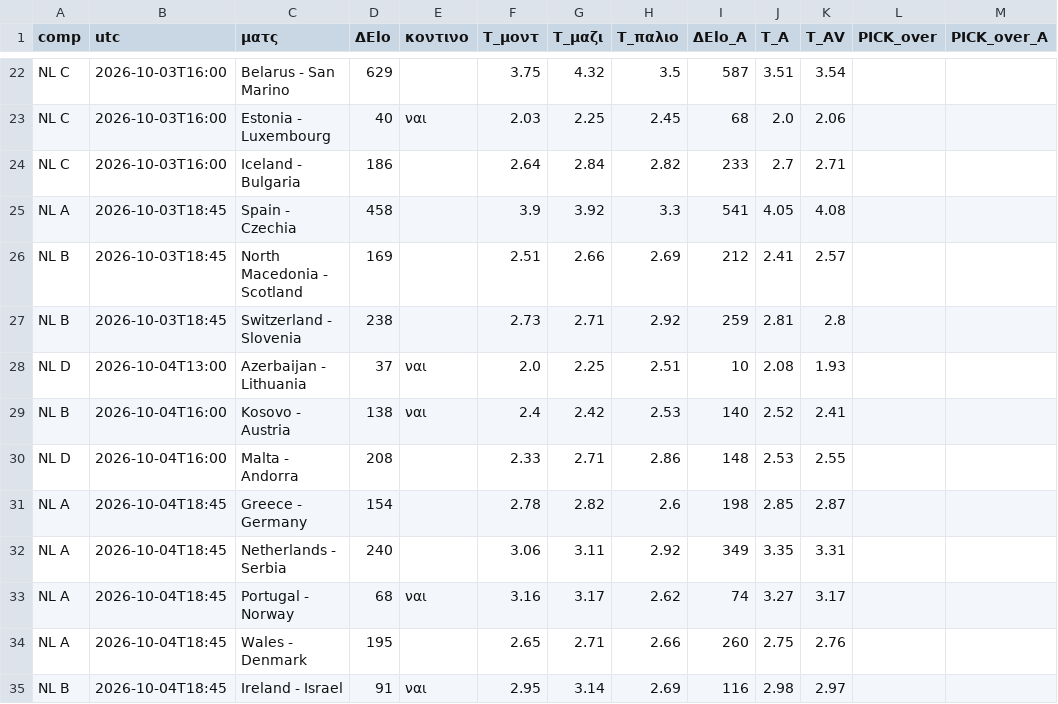
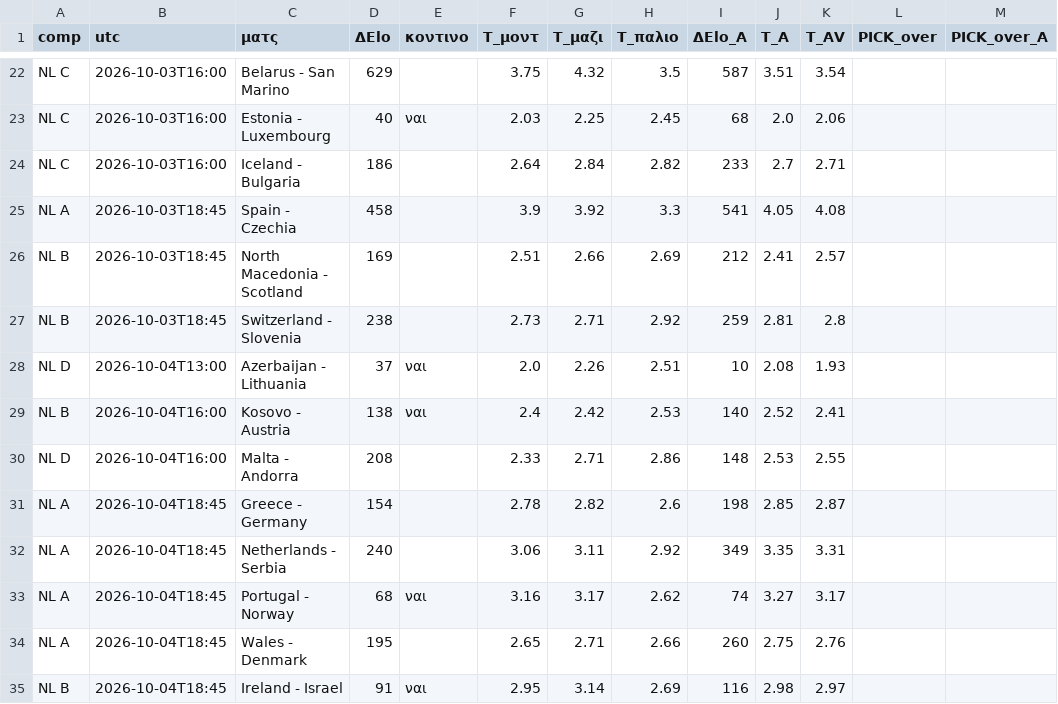
Before and after one commit to stelios1891-afk/xg-dashboard, a CSV file: intl_nl_overs_2627.csv, drawn as a sheet; only a part is shown, gaps mark what is left out; the diff names each change by its address in the sheet, - before the commit and + after, or states it on an @@ line.

```diff
--- a/intl_nl_overs_2627.csv
+++ b/intl_nl_overs_2627.csv
-G28 (T_μαζι): 2.25
+G28 (T_μαζι): 2.26
```
Also changed, not shown: intl_nl_shadow_2627.csv, intl_projections.csv, 2 other files.
